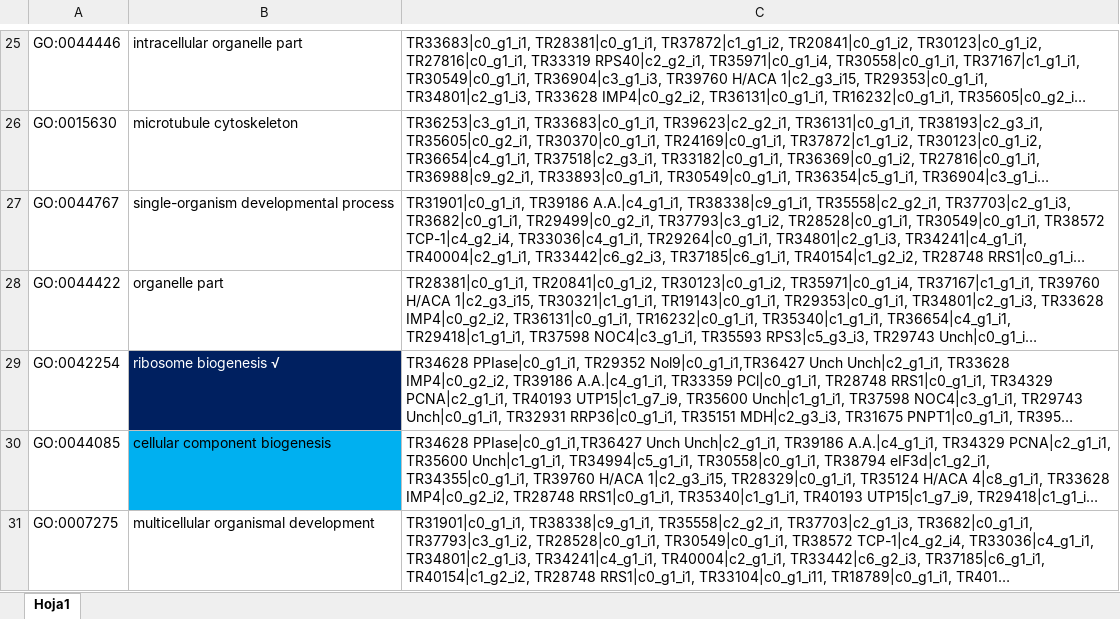
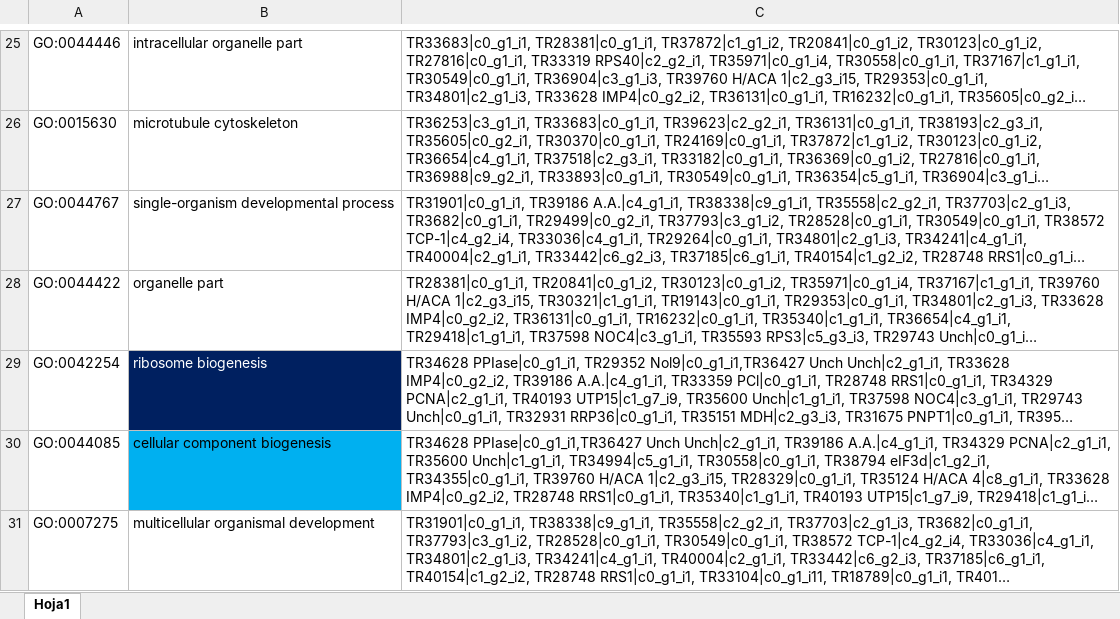
Before and after one commit to ulises1229/Merge-Genomic-Data, an Excel workbook: original-datasets/FS_01_DOWN_COLORS.xlsx, sheet Hoja1, drawn as a sheet; only a part is shown, gaps mark what is left out; long unchanged cells end in …; values as stored, in another font and other column widths than the file's, no borders; the diff names each change by its address in the sheet, - before the commit and + after, or states it on an @@ line.

```diff
--- a/original-datasets/FS_01_DOWN_COLORS.xlsx (sheet Hoja1)
+++ b/original-datasets/FS_01_DOWN_COLORS.xlsx (sheet Hoja1)
-B29: ribosome biogenesis √
+B29: ribosome biogenesis
```
Also changed, not shown: original-datasets/FS_01_DOWN_ANNOT.xlsx, 4 other files.
